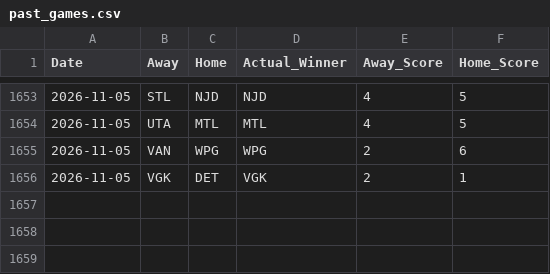
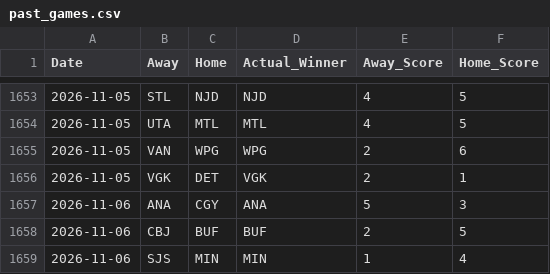
Before and after one commit to sumeetamin/nhl-engine, a CSV file: frontend/public/past_games.csv, drawn as a sheet; only a part is shown, gaps mark what is left out; the diff names each change by its address in the sheet, - before the commit and + after, or states it on an @@ line.

```diff
--- a/frontend/public/past_games.csv
+++ b/frontend/public/past_games.csv
+row 1657: 2026-11-06 | ANA | CGY | ANA | 5 | 3
+row 1658: 2026-11-06 | CBJ | BUF | BUF | 2 | 5
+row 1659: 2026-11-06 | SJS | MIN | MIN | 1 | 4
```
Also changed, not shown: 1 other file.
